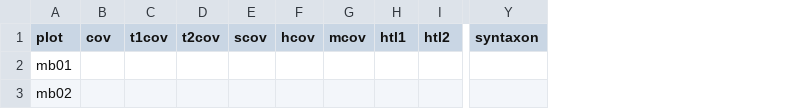
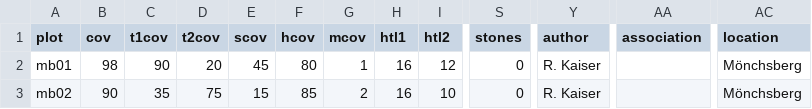
Before and after one commit to albinblaschka/vegsoup-data, a CSV file: mönchsberg dta/sites wide.csv, drawn as a sheet; only a part is shown, gaps mark what is left out; removed rows and columns are numbered as before the commit, all else as after; the diff covers the shown part only; the diff names each change by its address in the sheet, - before the commit and + after, or states it on an @@ line.

Commit message:
completed data set

```diff
--- a/mönchsberg dta/sites wide.csv
+++ b/mönchsberg dta/sites wide.csv
+column S (stones), rows 2-3: 0 | 0
+column Y (author), rows 2-3: R. Kaiser | R. Kaiser
-column Y (syntaxon), empty
+column AA (association), empty
+column AC (location), rows 2-3: Mönchsberg | Mönchsberg
-B2 (cov): (empty)
+B2 (cov): 98
-C2 (t1cov): (empty)
+C2 (t1cov): 90
-D2 (t2cov): (empty)
+D2 (t2cov): 20
-E2 (scov): (empty)
+E2 (scov): 45
-F2 (hcov): (empty)
+F2 (hcov): 80
-G2 (mcov): (empty)
+G2 (mcov): 1
-H2:H3 (htl1): (empty)
+H2:H3 (htl1): 16
-I2 (htl2): (empty)
+I2 (htl2): 12
-B3 (cov): (empty)
+B3 (cov): 90
-C3 (t1cov): (empty)
+C3 (t1cov): 35
-D3 (t2cov): (empty)
+D3 (t2cov): 75
-E3 (scov): (empty)
+E3 (scov): 15
-F3 (hcov): (empty)
+F3 (hcov): 85
-G3 (mcov): (empty)
+G3 (mcov): 2
-I3 (htl2): (empty)
+I3 (htl2): 10
```
Also changed, not shown: 41 edited cells elsewhere in this file, 5 other files.
